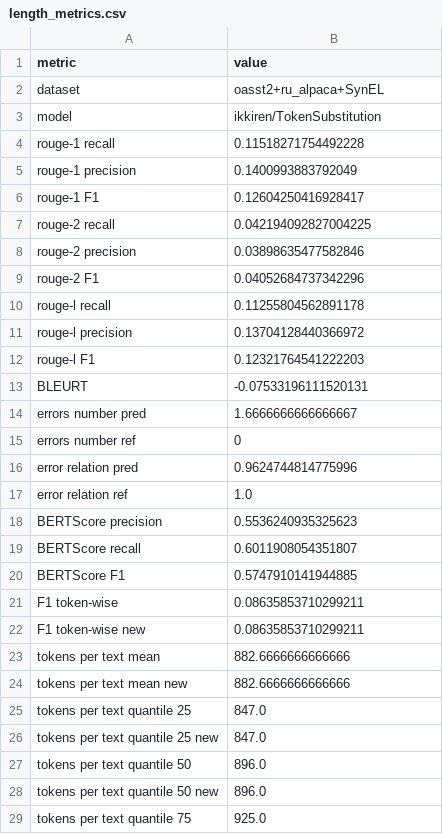
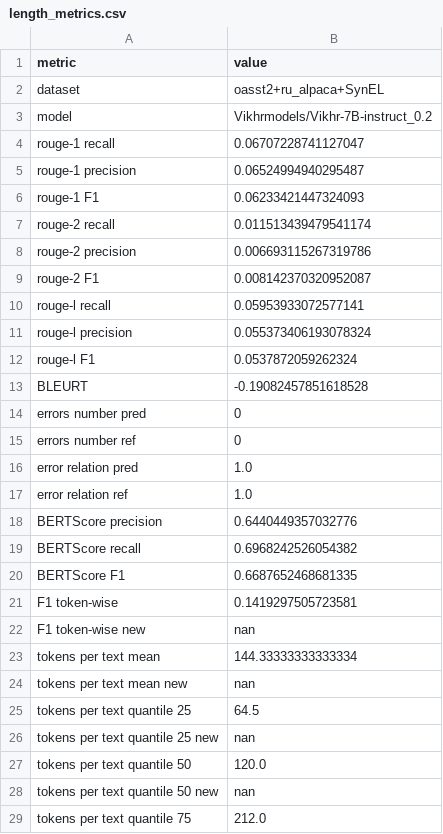
Before and after one commit to litvinenkonikita/tokenization, a CSV file: length_metrics.csv, drawn as a sheet; only a part is shown; the diff covers the shown part only.

```diff
--- a/length_metrics.csv
+++ b/length_metrics.csv
@@ -2,28 +2,28 @@ metric;value
 dataset;oasst2+ru_alpaca+SynEL
-model;ikkiren/TokenSubstitution
-rouge-1 recall;0.11518271754492228
-rouge-1 precision;0.1400993883792049
-rouge-1 F1;0.12604250416928417
-rouge-2 recall;0.042194092827004225
-rouge-2 precision;0.03898635477582846
-rouge-2 F1;0.04052684737342296
-rouge-l recall;0.11255804562891178
-rouge-l precision;0.13704128440366972
-rouge-l F1;0.12321764541222203
-BLEURT;-0.07533196111520131
-errors number pred;1.6666666666666667
+model;Vikhrmodels/Vikhr-7B-instruct_0.2
+rouge-1 recall;0.06707228741127047
+rouge-1 precision;0.06524994940295487
+rouge-1 F1;0.06233421447324093
+rouge-2 recall;0.011513439479541174
+rouge-2 precision;0.006693115267319786
+rouge-2 F1;0.008142370320952087
+rouge-l recall;0.05953933072577141
+rouge-l precision;0.055373406193078324
+rouge-l F1;0.0537872059262324
+BLEURT;-0.19082457851618528
+errors number pred;0
 errors number ref;0
-error relation pred;0.9624744814775996
+error relation pred;1.0
 error relation ref;1.0
-BERTScore precision;0.5536240935325623
-BERTScore recall;0.6011908054351807
-BERTScore F1;0.5747910141944885
-F1 token-wise;0.08635853710299211
-F1 token-wise new;0.08635853710299211
-tokens per text mean;882.6666666666666
-tokens per text mean new;882.6666666666666
-tokens per text quantile 25;847.0
-tokens per text quantile 25 new;847.0
-tokens per text quantile 50;896.0
-tokens per text quantile 50 new;896.0
-tokens per text quantile 75;925.0
+BERTScore precision;0.6440449357032776
+BERTScore recall;0.6968242526054382
+BERTScore F1;0.6687652468681335
+F1 token-wise;0.1419297505723581
+F1 token-wise new;nan
+tokens per text mean;144.33333333333334
+tokens per text mean new;nan
+tokens per text quantile 25;64.5
+tokens per text quantile 25 new;nan
+tokens per text quantile 50;120.0
+tokens per text quantile 50 new;nan
+tokens per text quantile 75;212.0
```
Also changed, not shown: 14 edited cells elsewhere in this file, logs.csv, 1 other file.
